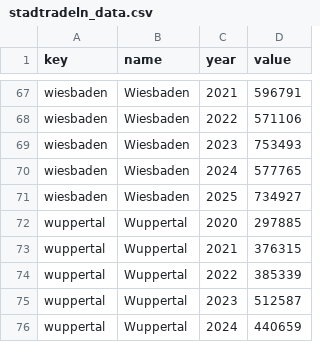
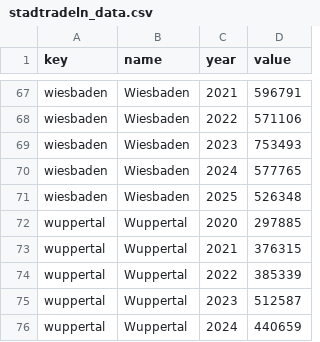
Before and after one commit to cahitgercekel-hub/Green-City-Dashboard, a CSV file: assets/data/stadtradeln_data.csv, drawn as a sheet; only a part is shown, gaps mark what is left out.

Commit message:
fix: update stadtradeln and disable preliminary

```diff
--- a/assets/data/stadtradeln_data.csv
+++ b/assets/data/stadtradeln_data.csv
@@ -70,3 +70,3 @@ wiesbaden,Wiesbaden,2023,753493
 wiesbaden,Wiesbaden,2024,577765
-wiesbaden,Wiesbaden,2025,734927
+wiesbaden,Wiesbaden,2025,526348
 wuppertal,Wuppertal,2020,297885
```
Also changed, not shown: 1 other file.
